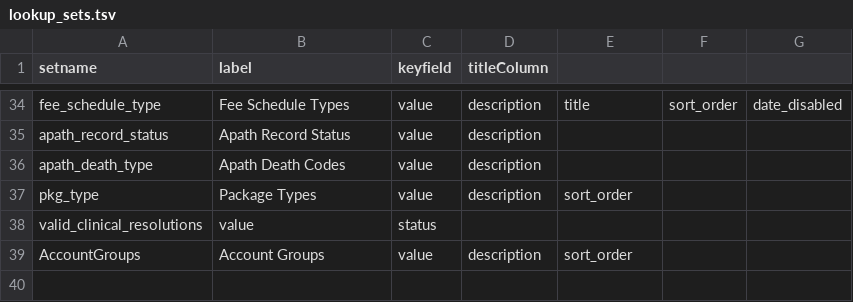
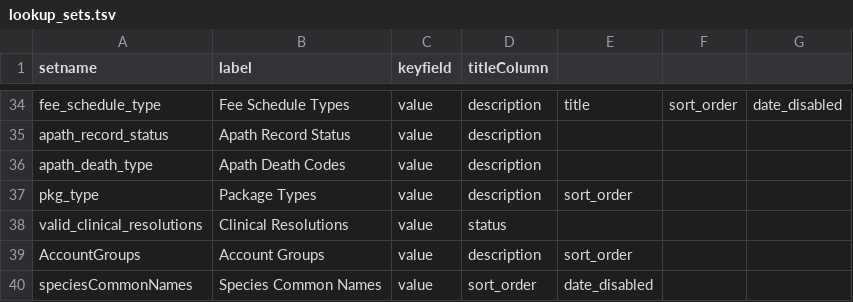
Before and after one commit to LabKey/snprcEHRModules, a TSV file: snprc_ehr/resources/data/lookup_sets.tsv, drawn as a sheet; only a part is shown, gaps mark what is left out; the diff names each change by its address in the sheet, - before the commit and + after, or states it on an @@ line.

Commit message:
snprc - fixed typo?

```diff
--- a/snprc_ehr/resources/data/lookup_sets.tsv
+++ b/snprc_ehr/resources/data/lookup_sets.tsv
-B38 (label): value
+B38 (label): Clinical Resolutions
-C38 (keyfield): status
+C38 (keyfield): value
-D38 (titleColumn): (empty)
+D38 (titleColumn): status
+row 40: speciesCommonNames | Species Common Names | value | sort_order | date_disabled
```
